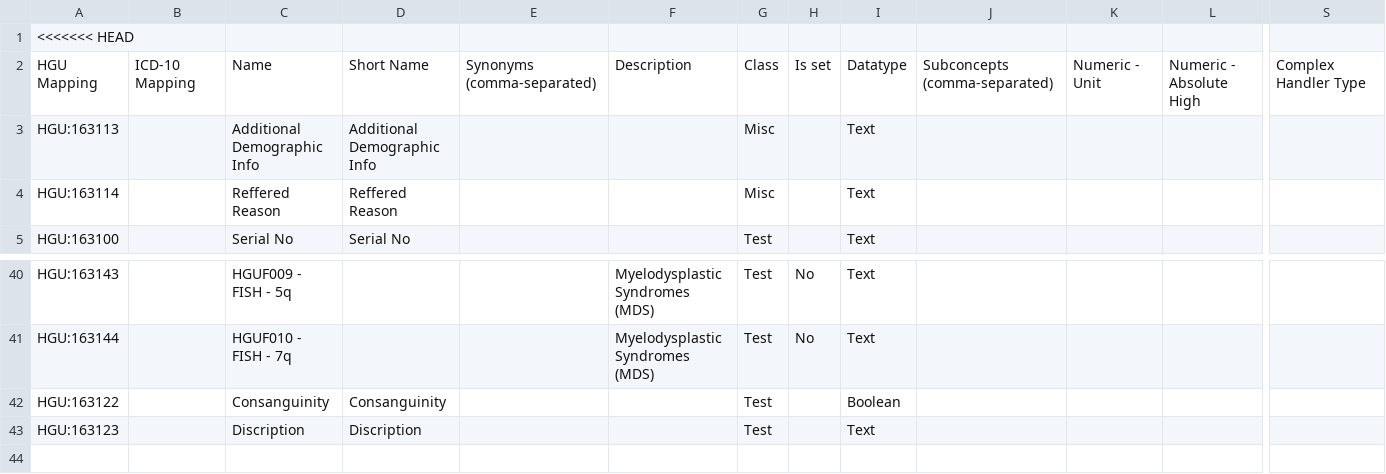
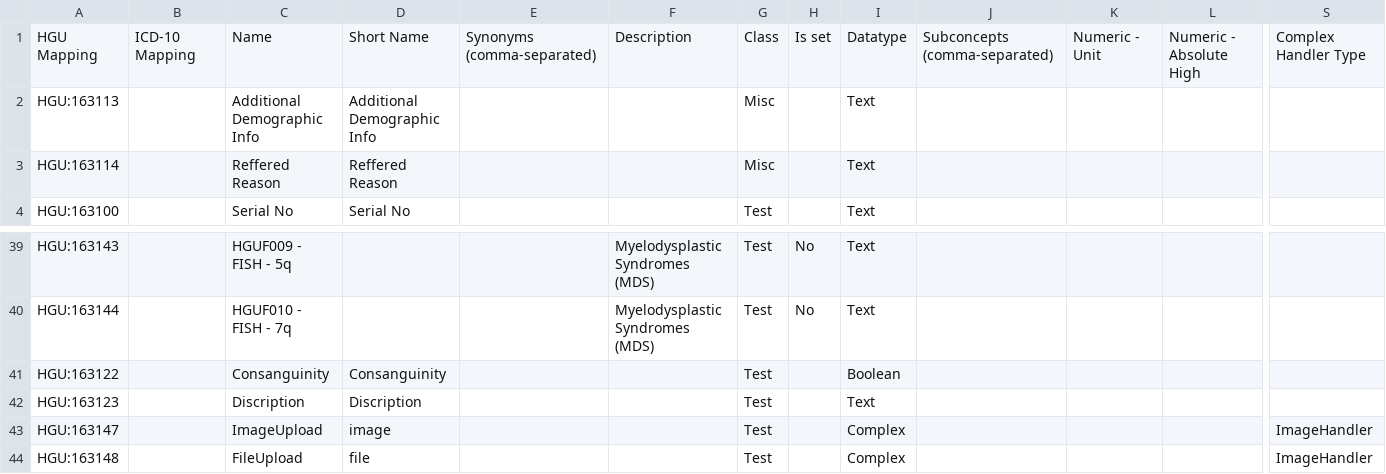
Before and after one commit to brandixi3/hgu, a CSV file: api/src/main/resources/hguConcepts.csv, drawn as a sheet; only a part is shown, gaps mark what is left out; removed rows and columns are numbered as before the commit, all else as after; rows hold the shown columns only; the diff names each change by its address in the sheet, - before the commit and + after, or states it on an @@ line.

Commit message:
UploadForm ViewLink EncType Concepts Done worked on cloud

```diff
--- a/api/src/main/resources/hguConcepts.csv
+++ b/api/src/main/resources/hguConcepts.csv
-row 1: <<<<<<< HEAD
+row 43: HGU:163147 |  | ImageUpload | image |  |  | Test |  | Complex |  |  |  | ImageHandler
+row 44: HGU:163148 |  | FileUpload | file |  |  | Test |  | Complex |  |  |  | ImageHandler
```
Also changed, not shown: 4 other files.
